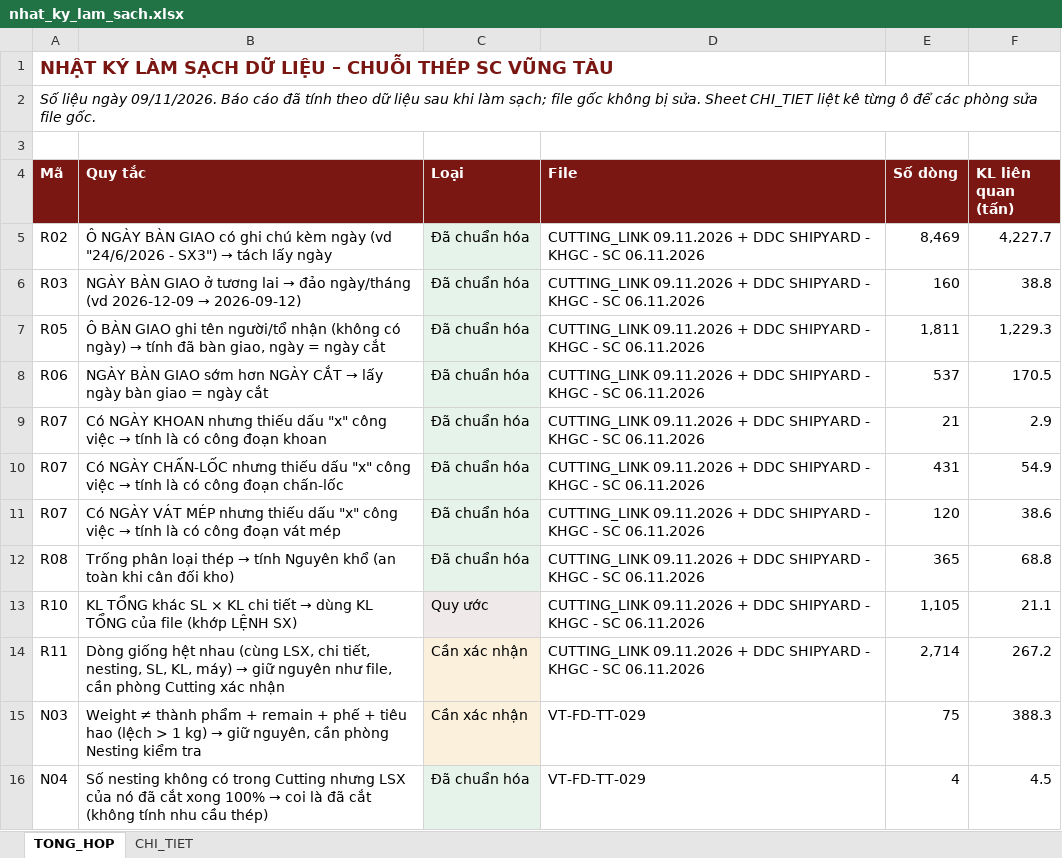
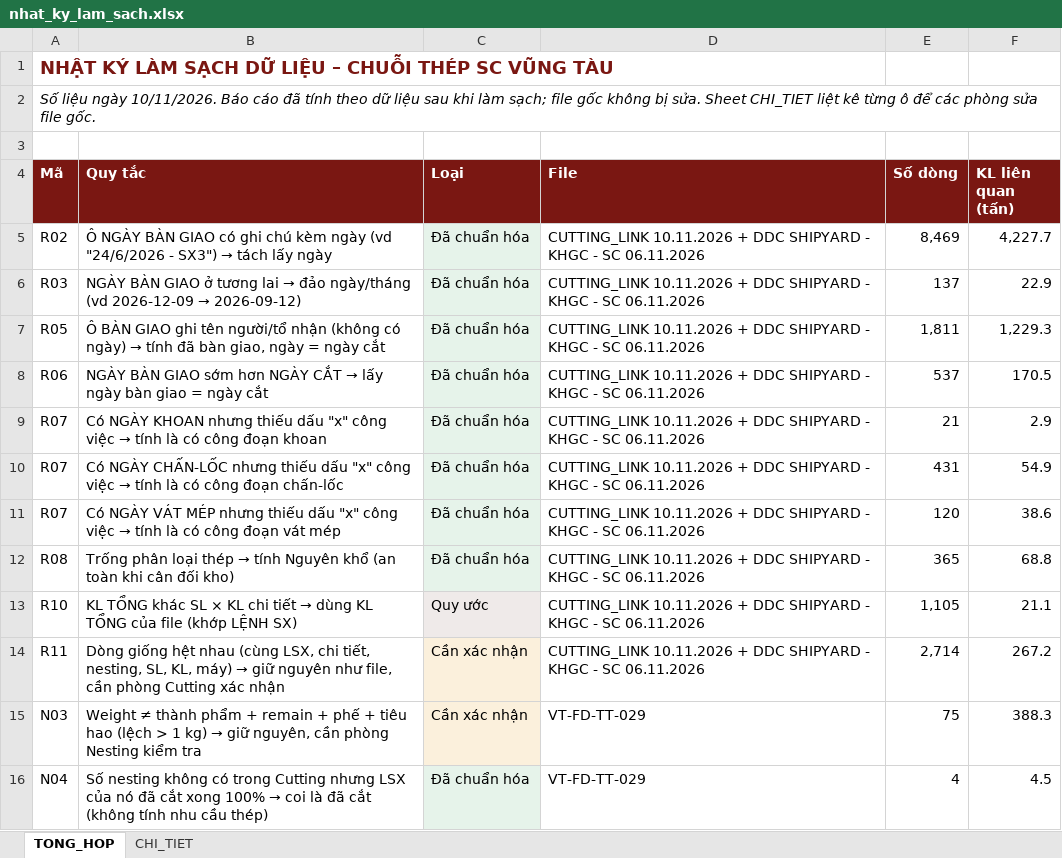
Before and after one commit to phucpt-hub/DDC-Shipyard, an Excel workbook: nhat_ky_lam_sach.xlsx, sheet TONG_HOP, drawn as a sheet; only a part is shown; values as stored, in another font and other column widths than the file's, no borders; the diff names each change by its address in the sheet, - before the commit and + after, or states it on an @@ line.

```diff
--- a/nhat_ky_lam_sach.xlsx (sheet TONG_HOP)
+++ b/nhat_ky_lam_sach.xlsx (sheet TONG_HOP)
-A2 (Mã): …liệu ngày 09/11/2026. Báo cáo…
+A2 (Mã): …liệu ngày 10/11/2026. Báo cáo…
-D5:D14 (File): CUTTING_LINK 09.11.2026 + DDC…
+D5:D14 (File): CUTTING_LINK 10.11.2026 + DDC…
-E6 (Số dòng): 160
+E6 (Số dòng): 137
-F6 (KL liên quan (tấn)): 38.8
+F6 (KL liên quan (tấn)): 22.9
```
Also changed, not shown: sheet CHI_TIET, 8 other files.
